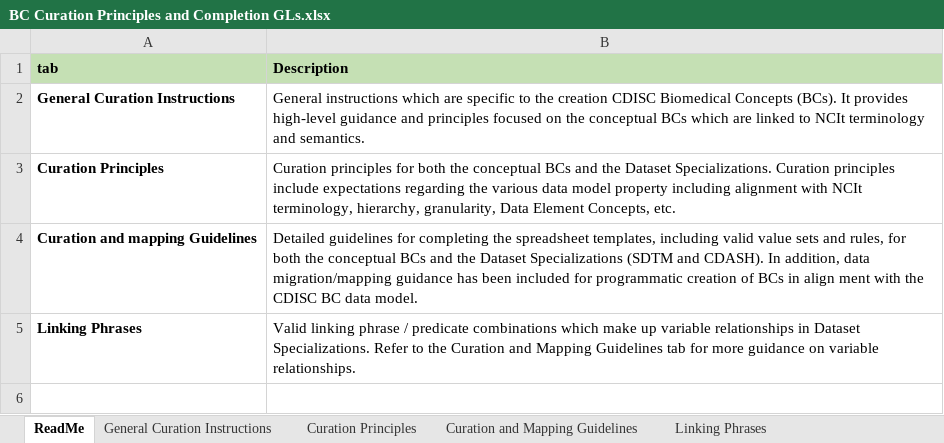
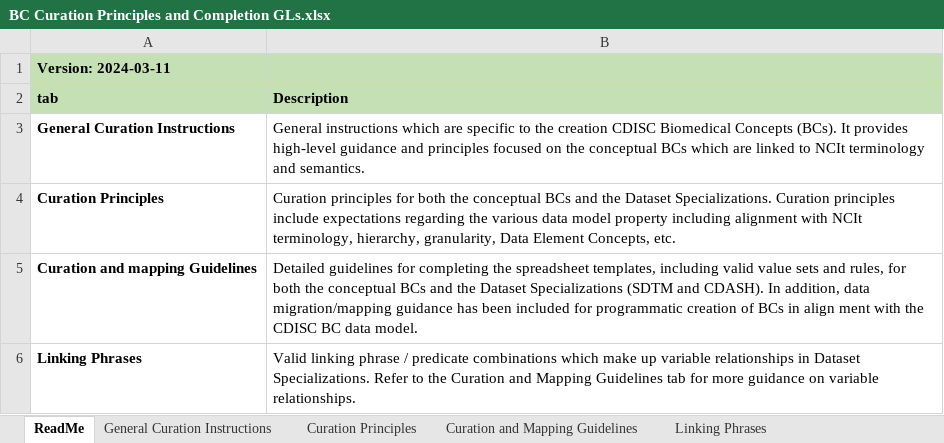
Before and after one commit to cdisc-org/COSMoS, an Excel workbook: bc_starter_package/doc/BC Curation Principles and Completion GLs.xlsx, sheet ReadMe, drawn as a sheet; values as stored, in another font and other column widths than the file's, no borders; the diff names each change by its address in the sheet, - before the commit and + after, or states it on an @@ line.

Commit message:
Add date to BC Curation Principles and Completion GL

```diff
--- a/bc_starter_package/doc/BC Curation Principles and Completion GLs.xlsx (sheet ReadMe)
+++ b/bc_starter_package/doc/BC Curation Principles and Completion GLs.xlsx (sheet ReadMe)
+row 1: Version: 2024-03-11
```
